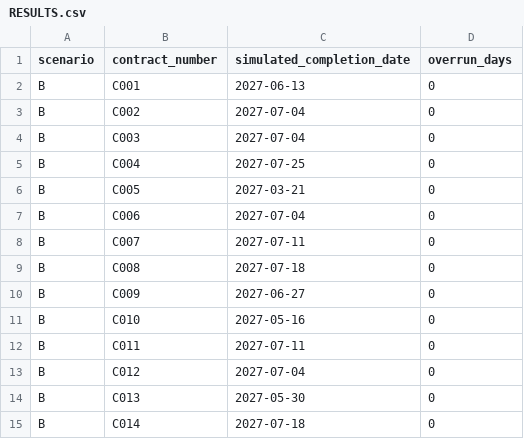
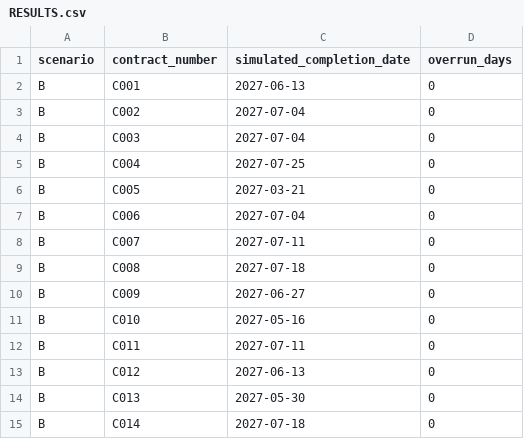
Before and after one commit to LinXiaoya0228/NebulaX-Top10, a CSV file: results/scenario_B/RESULTS.csv, drawn as a sheet.

```diff
--- a/results/scenario_B/RESULTS.csv
+++ b/results/scenario_B/RESULTS.csv
@@ -12,3 +12,3 @@ B,C010,2027-05-16,0
 B,C011,2027-07-11,0
-B,C012,2027-07-04,0
+B,C012,2027-06-13,0
 B,C013,2027-05-30,0
```
Also changed, not shown: results/scenario_A/SCHEDULE_ACCESS.csv, results/scenario_B/SCHEDULE_ACCESS.csv, 46 other files.
